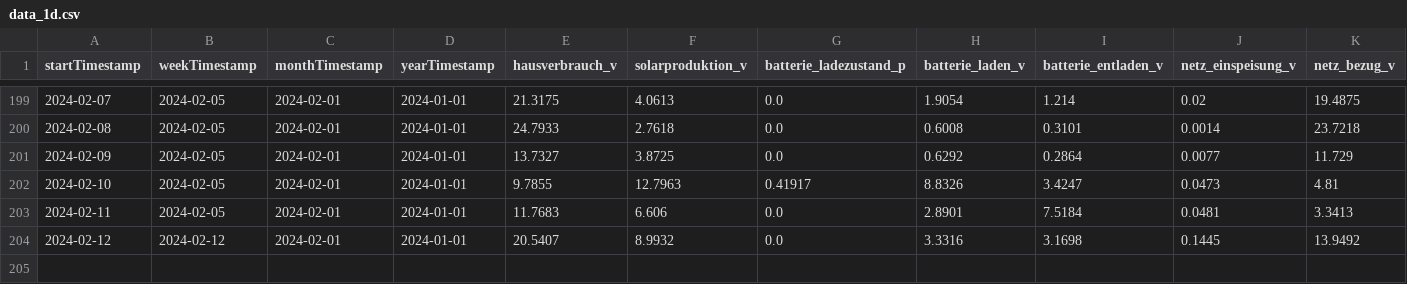
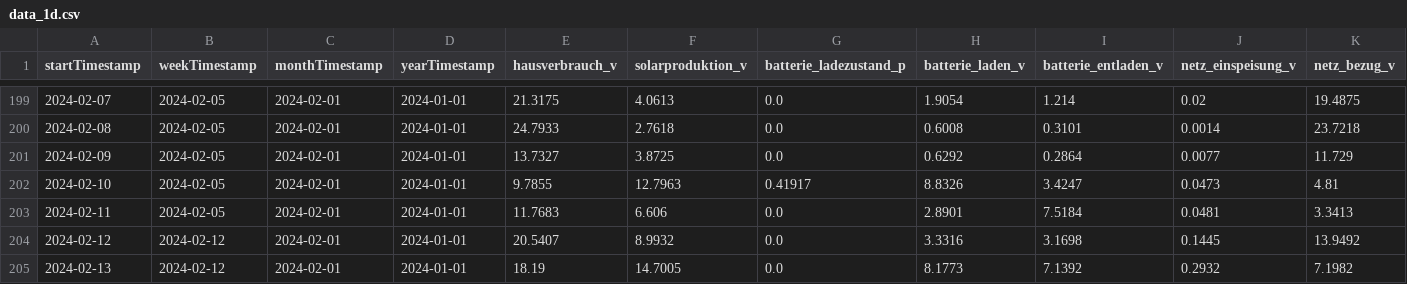
Before and after one commit to tbwr/e3dc, a CSV file: data_1d.csv, drawn as a sheet; only a part is shown, gaps mark what is left out; rows hold the shown columns only; the diff names each change by its address in the sheet, - before the commit and + after, or states it on an @@ line.

Commit message:
committing files

```diff
--- a/data_1d.csv
+++ b/data_1d.csv
+row 205: 2024-02-13 | 2024-02-12 | 2024-02-01 | 2024-01-01 | 18.19 | 14.7005 | 0.0 | 8.1773 | 7.1392 | 0.2932 | 7.1982
```
